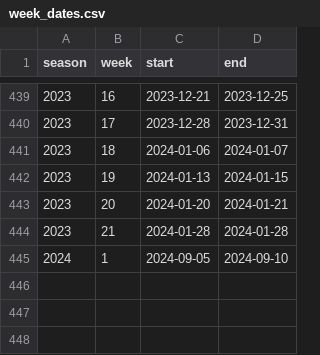
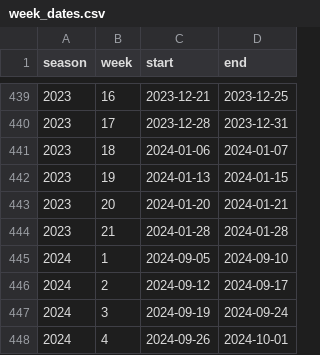
Before and after one commit to OverlordsIII/nfl-season-simulator, a CSV file: Product/week_dates.csv, drawn as a sheet; only a part is shown, gaps mark what is left out; the diff names each change by its address in the sheet, - before the commit and + after, or states it on an @@ line.

```diff
--- a/Product/week_dates.csv
+++ b/Product/week_dates.csv
+row 446: 2024 | 2 | 2024-09-12 | 2024-09-17
+row 447: 2024 | 3 | 2024-09-19 | 2024-09-24
+row 448: 2024 | 4 | 2024-09-26 | 2024-10-01
```
Also changed, not shown: Product/records_2024.csv, Product/yearly_data/stats/data_2024.csv, 7 other files.
